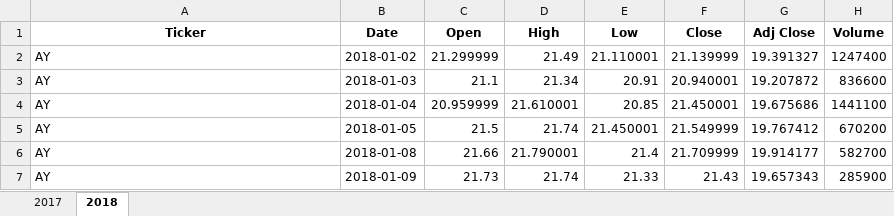
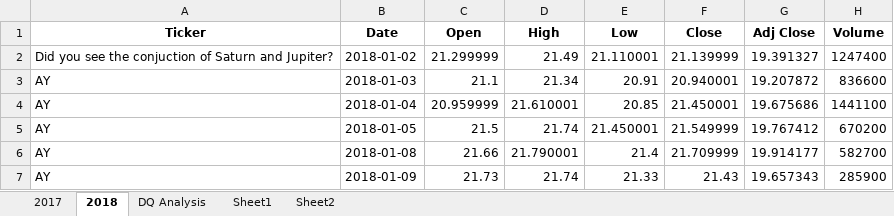
Before and after one commit to TheLittlePrincess/stock-analysis, an Excel workbook: green_stocks.xlsm, sheet 2018, drawn as a sheet; only a part is shown; values as stored, in another font and other column widths than the file's, no borders; the diff names each change by its address in the sheet, - before the commit and + after, or states it on an @@ line.

```diff
--- a/green_stocks.xlsm (sheet 2018)
+++ b/green_stocks.xlsm (sheet 2018)
+sheet tab: DQ Analysis
+sheet tab: Sheet1
+sheet tab: Sheet2
-A2 (Ticker): AY
+A2 (Ticker): Did you see the conjuction of Saturn and Jupiter?
```
